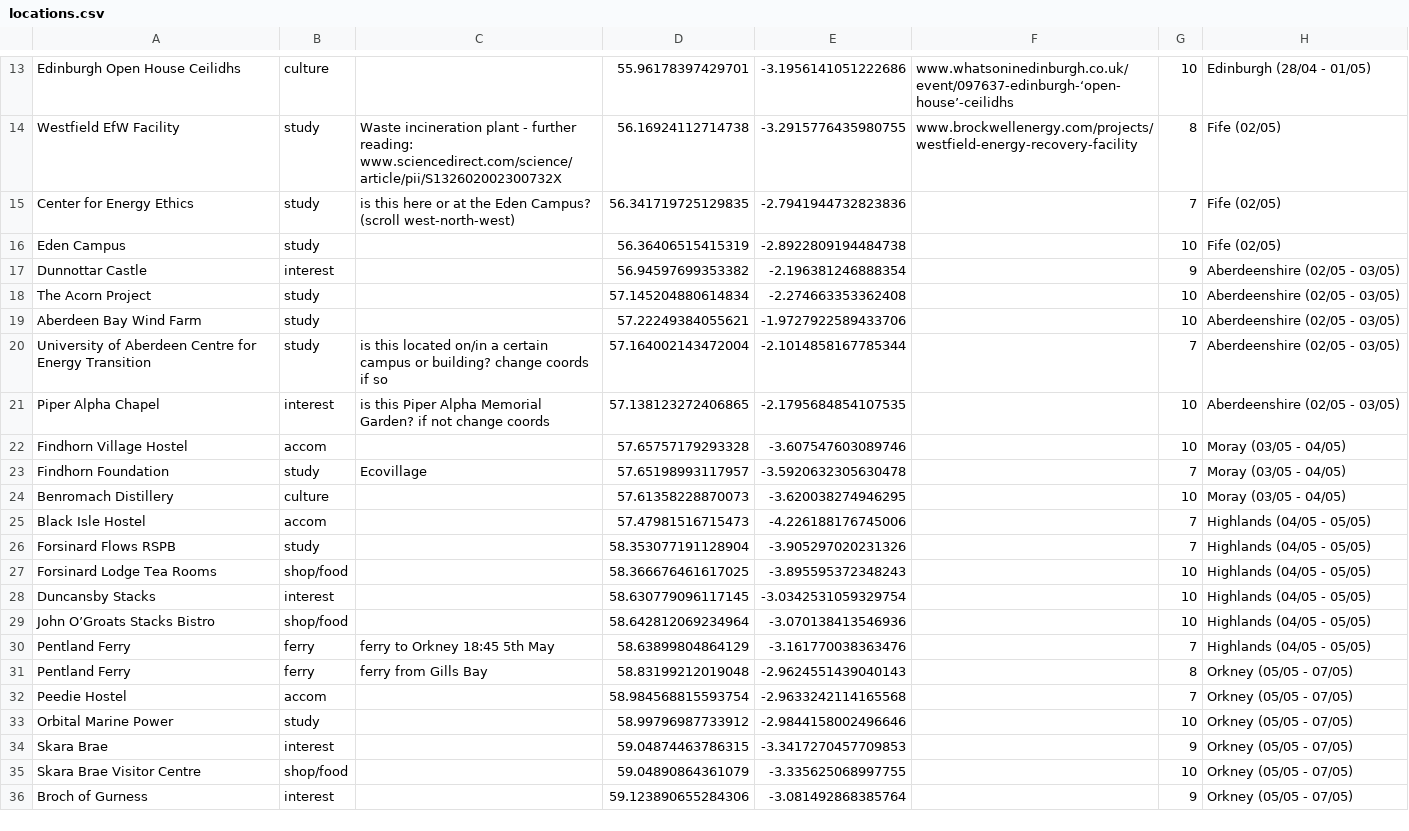
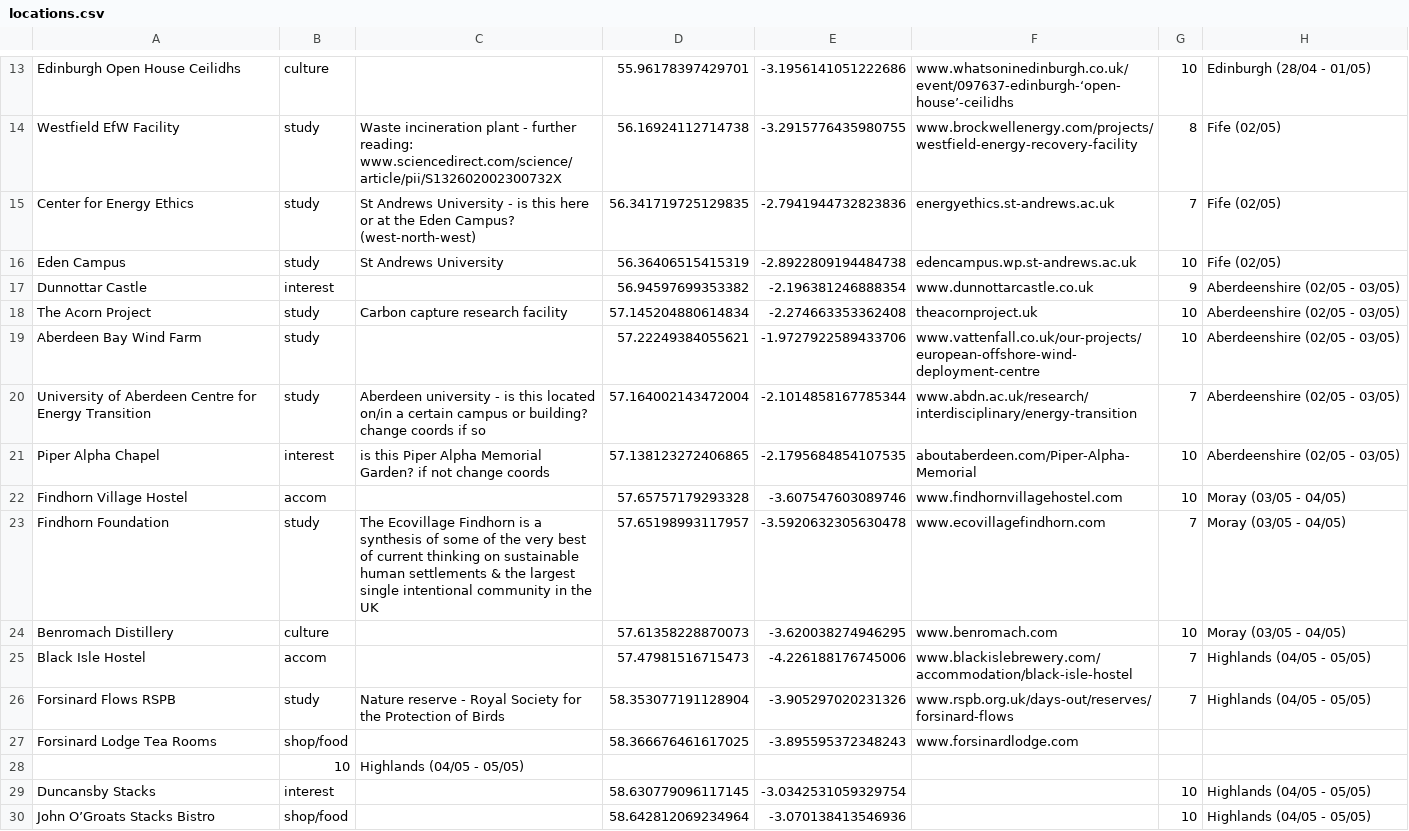
Before and after one commit to lookbehindyounow/Scotland-Tour-2026, a CSV file: locations.csv, drawn as a sheet; only a part is shown, gaps mark what is left out; the shorter side is filled out with more unchanged rows.

```diff
--- a/locations.csv
+++ b/locations.csv
@@ -14,15 +14,16 @@ Edinburgh Open House Ceilidhs,culture,,55.96178397429701,-3.1956141051222686,www
 Westfield EfW Facility,study,Waste incineration plant - further reading: www.sciencedirect.com/science/article/pii/S132602002300732X,56.16924112714738,-3.2915776435980755,www.brockwellenergy.com/projects/westfield-energy-recovery-facility,8,Fife (02/05)
-Center for Energy Ethics,study,is this here or at the Eden Campus? (scroll west-north-west),56.341719725129835,-2.7941944732823836,,7,Fife (02/05)
-Eden Campus,study,,56.36406515415319,-2.8922809194484738,,10,Fife (02/05)
-Dunnottar Castle,interest,,56.94597699353382,-2.196381246888354,,9,Aberdeenshire (02/05 - 03/05)
-The Acorn Project,study,,57.145204880614834,-2.274663353362408,,10,Aberdeenshire (02/05 - 03/05)
-Aberdeen Bay Wind Farm,study,,57.22249384055621,-1.9727922589433706,,10,Aberdeenshire (02/05 - 03/05)
-University of Aberdeen Centre for Energy Transition,study,is this located on/in a certain campus or building? change coords if so,57.164002143472004,-2.1014858167785344,,7,Aberdeenshire (02/05 - 03/05)
-Piper Alpha Chapel,interest,is this Piper Alpha Memorial Garden? if not change coords,57.138123272406865,-2.1795684854107535,,10,Aberdeenshire (02/05 - 03/05)
-Findhorn Village Hostel,accom,,57.65757179293328,-3.607547603089746,,10,Moray (03/05 - 04/05)
-Findhorn Foundation,study,Ecovillage,57.65198993117957,-3.5920632305630478,,7,Moray (03/05 - 04/05)
-Benromach Distillery,culture,,57.61358228870073,-3.620038274946295,,10,Moray (03/05 - 04/05)
-Black Isle Hostel,accom,,57.47981516715473,-4.226188176745006,,7,Highlands (04/05 - 05/05)
-Forsinard Flows RSPB,study,,58.353077191128904,-3.905297020231326,,7,Highlands (04/05 - 05/05)
-Forsinard Lodge Tea Rooms,shop/food,,58.366676461617025,-3.895595372348243,,10,Highlands (04/05 - 05/05)
+Center for Energy Ethics,study,St Andrews University - is this here or at the Eden Campus? (west-north-west),56.341719725129835,-2.7941944732823836,energyethics.st-andrews.ac.uk,7,Fife (02/05)
+Eden Campus,study,St Andrews University,56.36406515415319,-2.8922809194484738,edencampus.wp.st-andrews.ac.uk,10,Fife (02/05)
+Dunnottar Castle,interest,,56.94597699353382,-2.196381246888354,www.dunnottarcastle.co.uk,9,Aberdeenshire (02/05 - 03/05)
+The Acorn Project,study,Carbon capture research facility,57.145204880614834,-2.274663353362408,theacornproject.uk,10,Aberdeenshire (02/05 - 03/05)
+Aberdeen Bay Wind Farm,study,,57.22249384055621,-1.9727922589433706,www.vattenfall.co.uk/our-projects/european-offshore-wind-deployment-centre,10,Aberdeenshire (02/05 - 03/05)
+University of Aberdeen Centre for Energy Transition,study,Aberdeen university - is this located on/in a certain campus or building? change coords if so,57.164002143472004,-2.1014858167785344,www.abdn.ac.uk/research/interdisciplinary/energy-transition,7,Aberdeenshire (02/05 - 03/05)
+Piper Alpha Chapel,interest,is this Piper Alpha Memorial Garden? if not change coords,57.138123272406865,-2.1795684854107535,aboutaberdeen.com/Piper-Alpha-Memorial,10,Aberdeenshire (02/05 - 03/05)
+Findhorn Village Hostel,accom,,57.65757179293328,-3.607547603089746,www.findhornvillagehostel.com,10,Moray (03/05 - 04/05)
+Findhorn Foundation,study,The Ecovillage Findhorn is a synthesis of some of the very best of current thinking on sustainable human settlements & the largest single intentional community in the UK,57.65198993117957,-3.5920632305630478,www.ecovillagefindhorn.com,7,Moray (03/05 - 04/05)
+Benromach Distillery,culture,,57.61358228870073,-3.620038274946295,www.benromach.com,10,Moray (03/05 - 04/05)
+Black Isle Hostel,accom,,57.47981516715473,-4.226188176745006,www.blackislebrewery.com/accommodation/black-isle-hostel,7,Highlands (04/05 - 05/05)
+Forsinard Flows RSPB,study,Nature reserve - Royal Society for the Protection of Birds,58.353077191128904,-3.905297020231326,www.rspb.org.uk/days-out/reserves/forsinard-flows,7,Highlands (04/05 - 05/05)
+Forsinard Lodge Tea Rooms,shop/food,,58.366676461617025,-3.895595372348243,www.forsinardlodge.com
+,10,Highlands (04/05 - 05/05)
 Duncansby Stacks,interest,,58.630779096117145,-3.0342531059329754,,10,Highlands (04/05 - 05/05)
```
Also changed, not shown: 1 other file.
